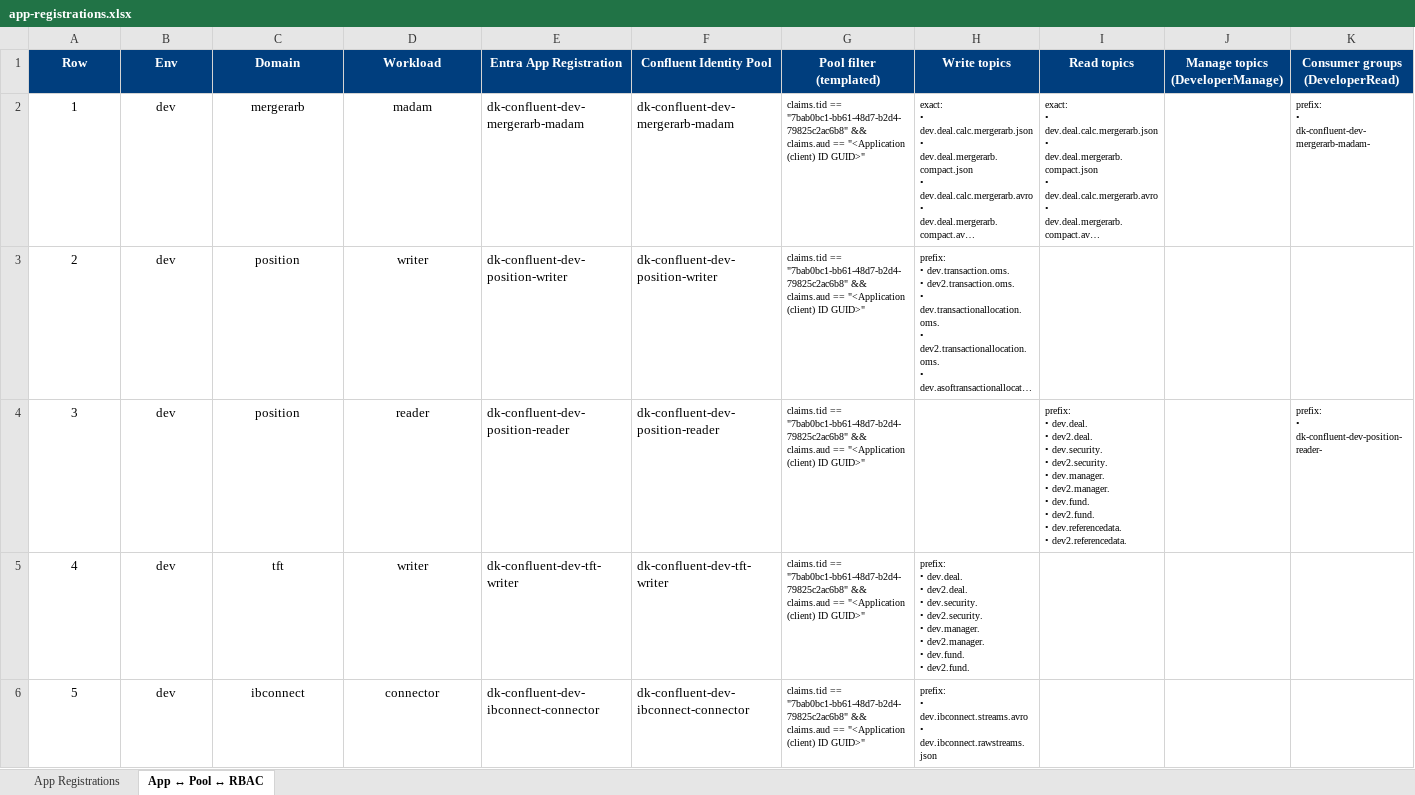
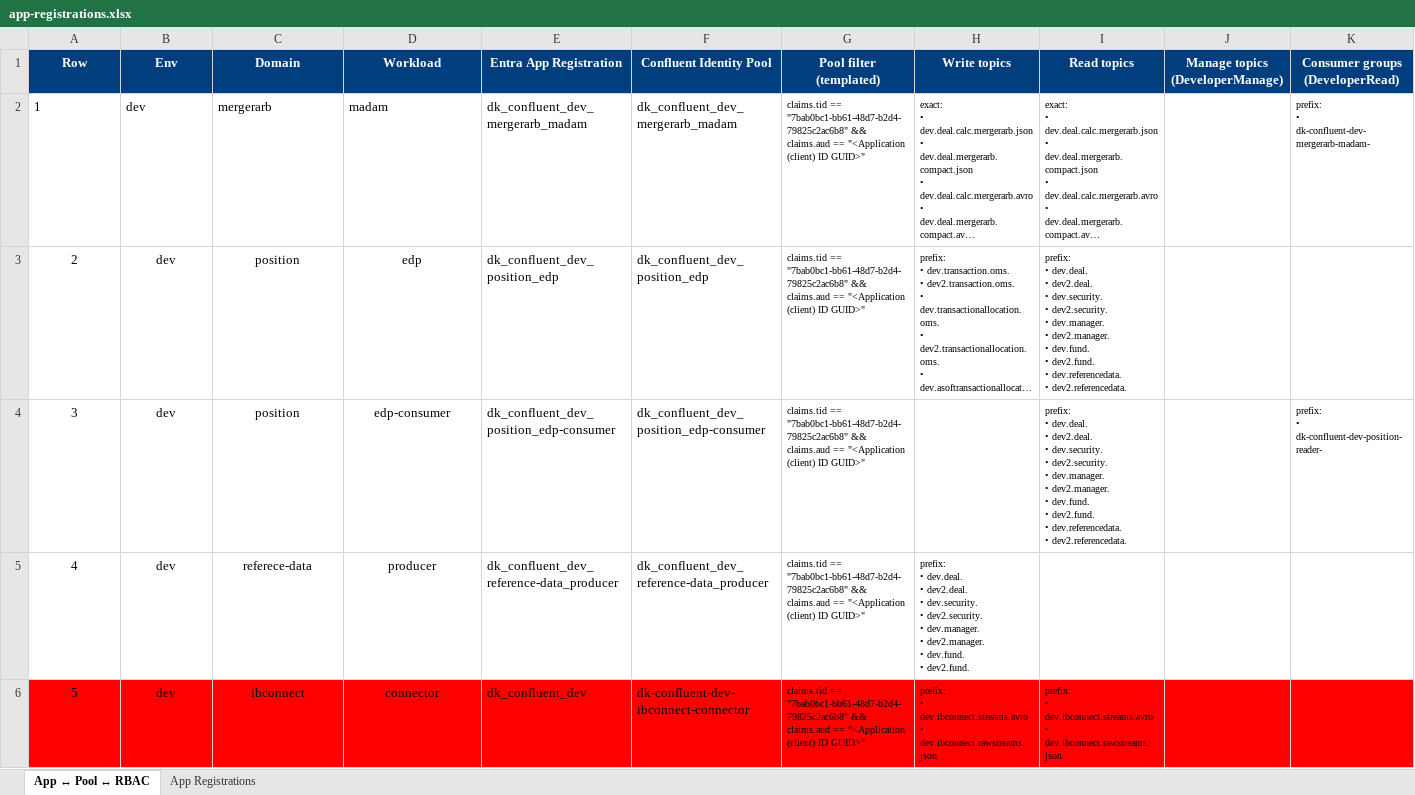
Before and after one commit to Psyncopate-Technologies/dk-workload-identity, an Excel workbook: docs/app-registrations.xlsx, sheet App ↔ Pool ↔ RBAC, drawn as a sheet; only a part is shown; long unchanged cells end in …; values as stored, in another font and other column widths than the file's, no borders; ↵ is a line break in a cell; the diff covers the shown part only; the diff names each change by its address in the sheet, - before the commit and + after, or states it on an @@ line.

Commit message:
updated app registration tab

```diff
--- a/docs/app-registrations.xlsx (sheet App ↔ Pool ↔ RBAC)
+++ b/docs/app-registrations.xlsx (sheet App ↔ Pool ↔ RBAC)
@@ sheet tab order changed: App ↔ Pool ↔ RBAC | App Registrations @@
-A2:D2 alignment: center
+A2:D2 alignment: left
-E2 (Entra App Registration): dk-confluent-dev-mergerarb-madam
+E2 (Entra App Registration): dk_confluent_dev_mergerarb_madam
-F2 (Confluent Identity Pool): dk-confluent-dev-mergerarb-madam
+F2 (Confluent Identity Pool): dk_confluent_dev_mergerarb_madam
-D3 (Workload): writer
+D3 (Workload): edp
-E3 (Entra App Registration): dk-confluent-dev-position-writer
+E3 (Entra App Registration): dk_confluent_dev_position_edp
-F3 (Confluent Identity Pool): dk-confluent-dev-position-writer
+F3 (Confluent Identity Pool): dk_confluent_dev_position_edp
-I3 (Read topics): (empty)
+I3 (Read topics): prefix: ↵ • dev.deal. ↵ • dev2.deal. ↵ • dev.security. ↵ • dev2.security. ↵ • dev.manager. ↵ • dev2.manager. ↵ • dev.fund. ↵ • dev2.fund. ↵ • dev.referencedata. ↵ • dev2.referencedata.
-D4 (Workload): reader
+D4 (Workload): edp-consumer
-E4 (Entra App Registration): dk-confluent-dev-position-reader
+E4 (Entra App Registration): dk_confluent_dev_position_edp-consumer
-F4 (Confluent Identity Pool): dk-confluent-dev-position-reader
+F4 (Confluent Identity Pool): dk_confluent_dev_position_edp-consumer
-C5 (Domain): tft
+C5 (Domain): referece-data
-D5 (Workload): writer
+D5 (Workload): producer
-E5 (Entra App Registration): dk-confluent-dev-tft-writer
+E5 (Entra App Registration): dk_confluent_dev_reference-data_producer
-F5 (Confluent Identity Pool): dk-confluent-dev-tft-writer
+F5 (Confluent Identity Pool): dk_confluent_dev_reference-data_producer
-A6:K6 fill: none
+A6:K6 fill: #FF0000
-E6 (Entra App Registration): dk-confluent-dev-ibconnect-connector
+E6 (Entra App Registration): dk_confluent_dev
-I6 (Read topics): (empty)
+I6 (Read topics): prefix: ↵ • dev.ibconnect.streams.avro ↵ • dev.ibconnect.rawstreams.json
```
Also changed, not shown: 23 edited cells and cell formats elsewhere in this sheet.
